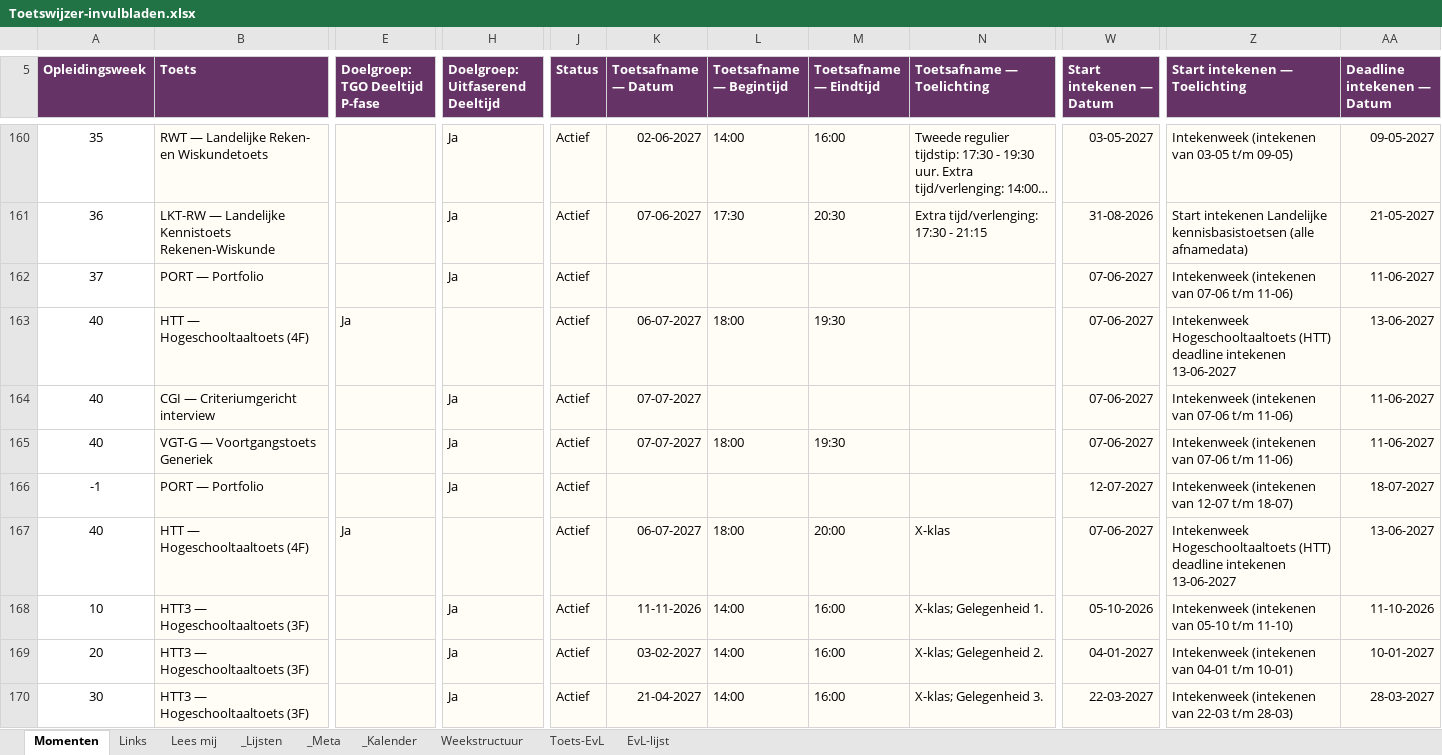
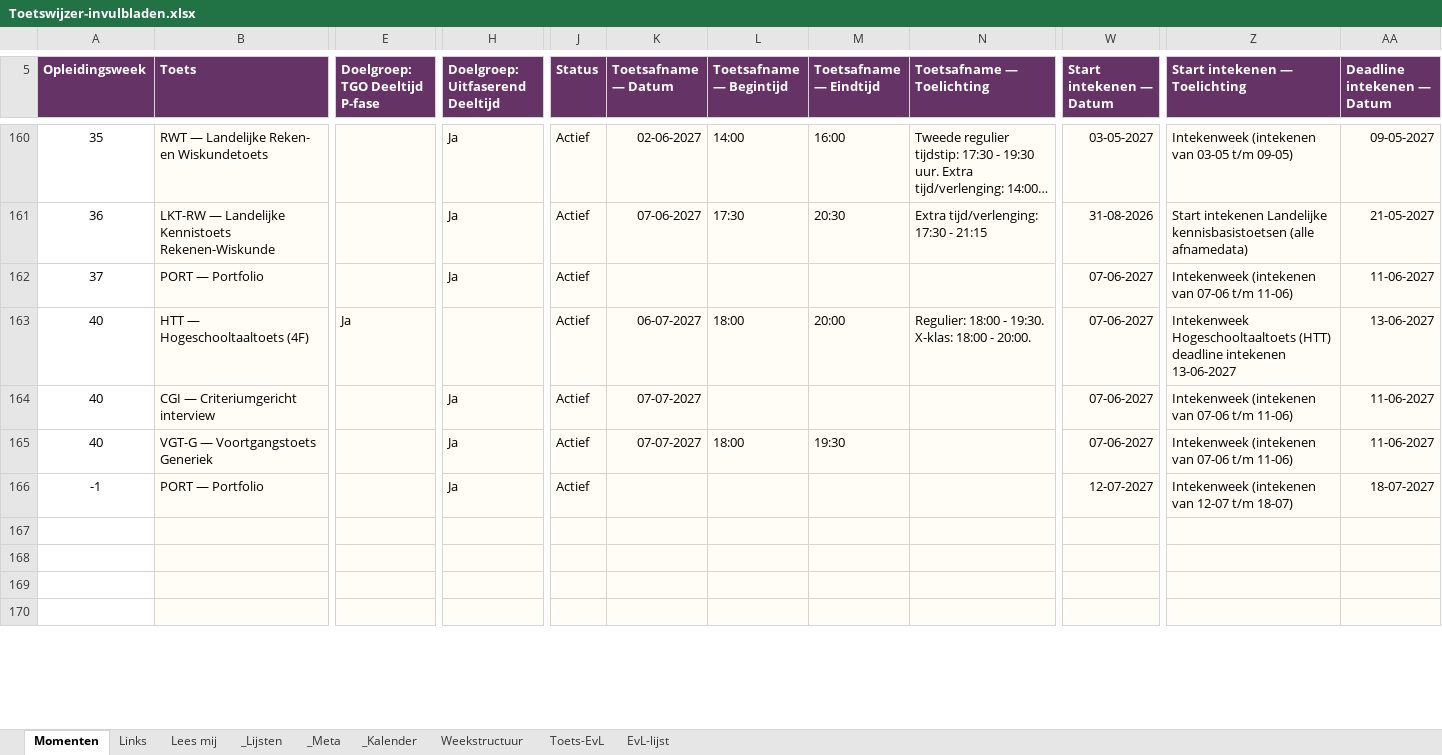
Before and after one commit to CorneelBakkes/Toetswijzer-v2.1, an Excel workbook: Toetswijzer-invulbladen.xlsx, sheet Momenten, drawn as a sheet; only a part is shown, gaps mark what is left out; long unchanged cells end in …; values as stored, in another font and other column widths than the file's, no borders; rows hold the shown columns only; the diff covers the shown part only; the diff names each change by its address in the sheet, - before the commit and + after, or states it on an @@ line.

Commit message:
Add files via upload

```diff
--- a/Toetswijzer-invulbladen.xlsx (sheet Momenten)
+++ b/Toetswijzer-invulbladen.xlsx (sheet Momenten)
-M163 (Toetsafname — Eindtijd): 19:30
+M163 (Toetsafname — Eindtijd): 20:00
-N163 (Toetsafname — Toelichting): (empty)
+N163 (Toetsafname — Toelichting): Regulier: 18:00 - 19:30. X-klas: 18:00 - 20:00.
-row 167: 40 | HTT — Hogeschooltaaltoets (4F) | Ja |  | Actief | 06-07-2027 | 18:00 | 20:00 | X-klas | 07-06-2027 | Intekenweek Hogeschooltaaltoets (HTT) deadline intekenen 13-06-2027 | 13-06-2027
+row 167: (empty)
-row 168: 10 | HTT3 — Hogeschooltaaltoets (3F) |  | Ja | Actief | 11-11-2026 | 14:00 | 16:00 | X-klas; Gelegenheid 1. | 05-10-2026 | Intekenweek (intekenen van 05-10 t/m 11-10) | 11-10-2026
+row 168: (empty)
-row 169: 20 | HTT3 — Hogeschooltaaltoets (3F) |  | Ja | Actief | 03-02-2027 | 14:00 | 16:00 | X-klas; Gelegenheid 2. | 04-01-2027 | Intekenweek (intekenen van 04-01 t/m 10-01) | 10-01-2027
+row 169: (empty)
-row 170: 30 | HTT3 — Hogeschooltaaltoets (3F) |  | Ja | Actief | 21-04-2027 | 14:00 | 16:00 | X-klas; Gelegenheid 3. | 22-03-2027 | Intekenweek (intekenen van 22-03 t/m 28-03) | 28-03-2027
+row 170: (empty)
```
Also changed, not shown: 1 removed row and 124 edited cells elsewhere in this sheet.
